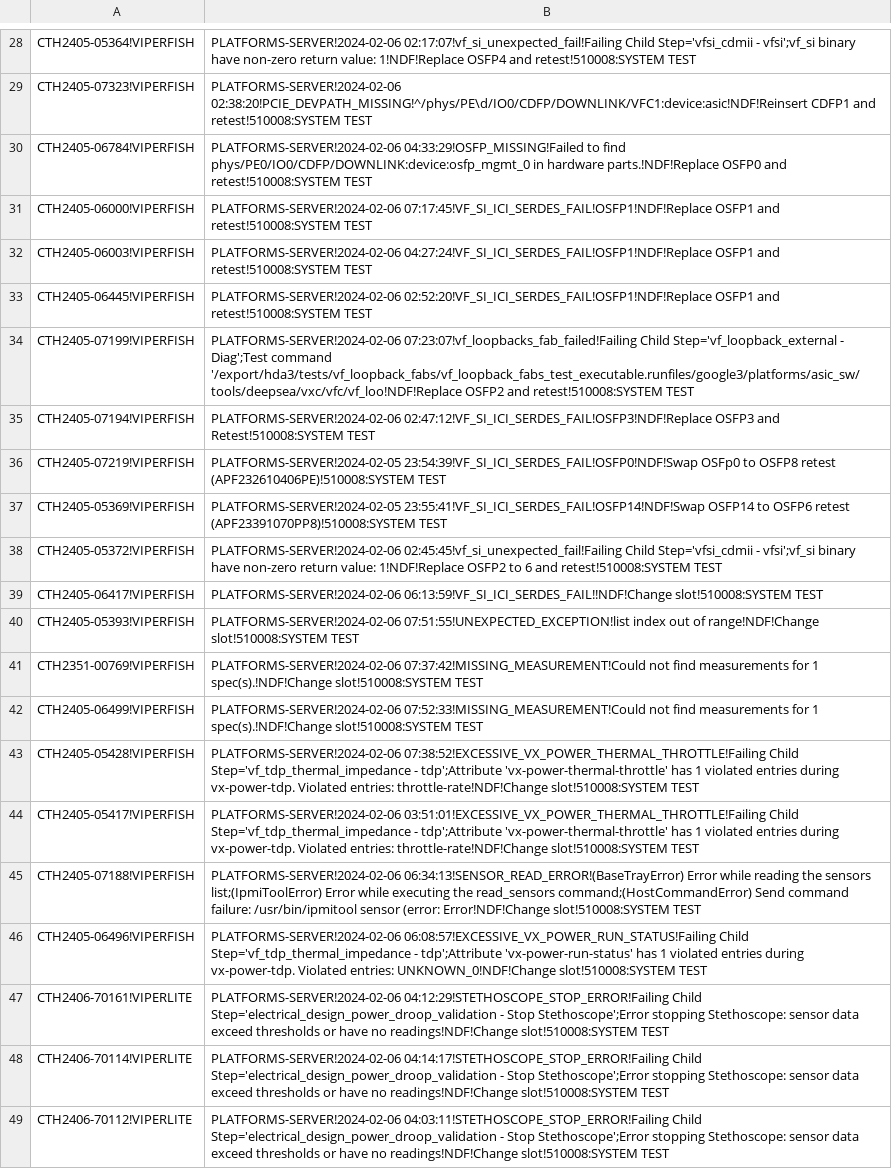
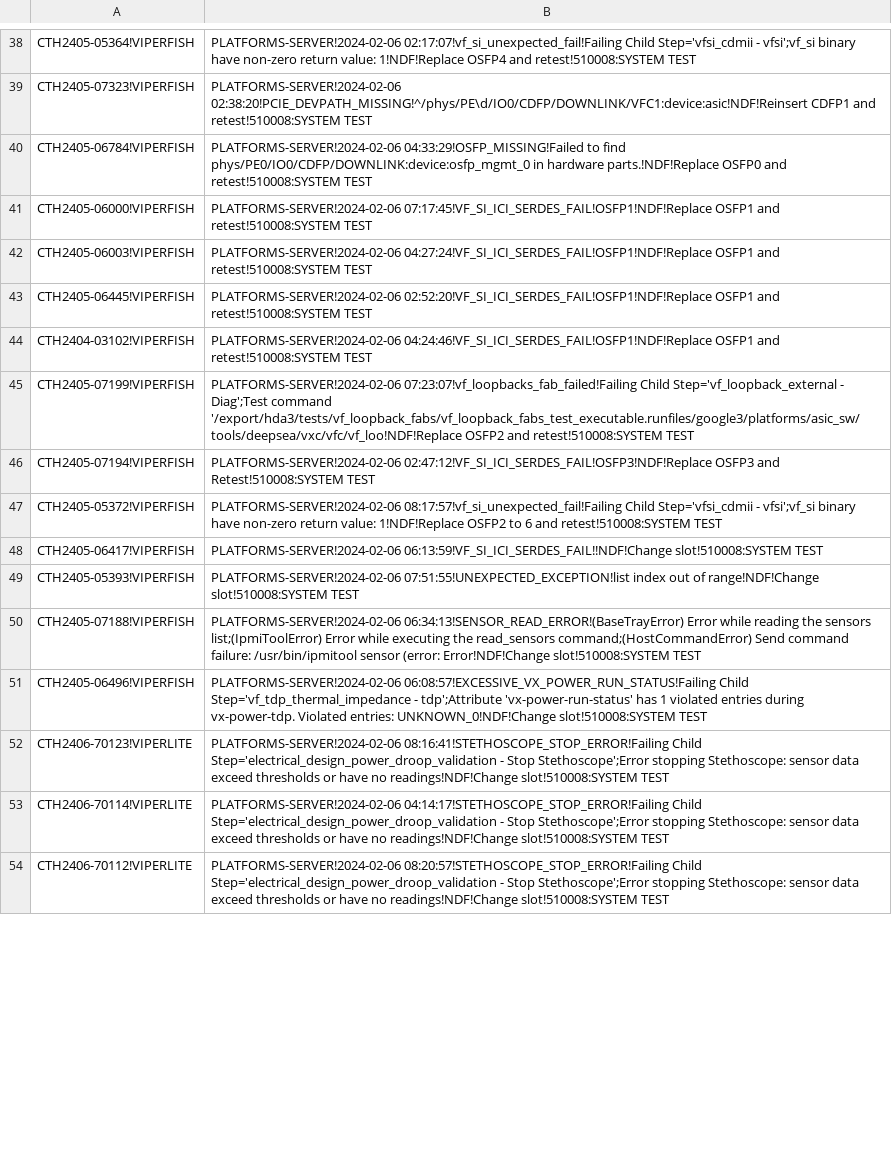
Before and after one commit to kanokluckh/test-project, a CSV file: NDF.csv, drawn as a sheet; only a part is shown, gaps mark what is left out; the diff covers the shown part only.

Commit message:
Update file

```diff
--- a/NDF.csv
+++ b/NDF.csv
@@ -33,17 +43,12 @@ CTH2405-06003!VIPERFISH|PLATFORMS-SERVER!2024-02-06 04:27:24!VF_SI_ICI_SERDES_FA
 CTH2405-06445!VIPERFISH|PLATFORMS-SERVER!2024-02-06 02:52:20!VF_SI_ICI_SERDES_FAIL!OSFP1!NDF!Replace OSFP1 and retest!510008:SYSTEM TEST
+CTH2404-03102!VIPERFISH|PLATFORMS-SERVER!2024-02-06 04:24:46!VF_SI_ICI_SERDES_FAIL!OSFP1!NDF!Replace OSFP1 and retest!510008:SYSTEM TEST
 CTH2405-07199!VIPERFISH|PLATFORMS-SERVER!2024-02-06 07:23:07!vf_loopbacks_fab_failed!Failing Child Step='vf_loopback_external - Diag';Test command '/export/hda3/tests/vf_loopback_fabs/vf_loopback_fabs_test_executable.runfiles/google3/platforms/asic_sw/tools/deepsea/vxc/vfc/vf_loo!NDF!Replace OSFP2 and retest!510008:SYSTEM TEST
 CTH2405-07194!VIPERFISH|PLATFORMS-SERVER!2024-02-06 02:47:12!VF_SI_ICI_SERDES_FAIL!OSFP3!NDF!Replace OSFP3 and Retest!510008:SYSTEM TEST
-CTH2405-07219!VIPERFISH|PLATFORMS-SERVER!2024-02-05 23:54:39!VF_SI_ICI_SERDES_FAIL!OSFP0!NDF!Swap OSFp0 to OSFP8 retest  (APF232610406PE)!510008:SYSTEM TEST
-CTH2405-05369!VIPERFISH|PLATFORMS-SERVER!2024-02-05 23:55:41!VF_SI_ICI_SERDES_FAIL!OSFP14!NDF!Swap OSFP14 to OSFP6 retest (APF23391070PP8)!510008:SYSTEM TEST
-CTH2405-05372!VIPERFISH|PLATFORMS-SERVER!2024-02-06 02:45:45!vf_si_unexpected_fail!Failing Child Step='vfsi_cdmii - vfsi';vf_si binary have non-zero return value: 1!NDF!Replace OSFP2 to 6 and retest!510008:SYSTEM TEST
+CTH2405-05372!VIPERFISH|PLATFORMS-SERVER!2024-02-06 08:17:57!vf_si_unexpected_fail!Failing Child Step='vfsi_cdmii - vfsi';vf_si binary have non-zero return value: 1!NDF!Replace OSFP2 to 6 and retest!510008:SYSTEM TEST
 CTH2405-06417!VIPERFISH|PLATFORMS-SERVER!2024-02-06 06:13:59!VF_SI_ICI_SERDES_FAIL!!NDF!Change slot!510008:SYSTEM TEST
 CTH2405-05393!VIPERFISH|PLATFORMS-SERVER!2024-02-06 07:51:55!UNEXPECTED_EXCEPTION!list index out of range!NDF!Change slot!510008:SYSTEM TEST
-CTH2351-00769!VIPERFISH|PLATFORMS-SERVER!2024-02-06 07:37:42!MISSING_MEASUREMENT!Could not find measurements for 1 spec(s).!NDF!Change slot!510008:SYSTEM TEST
-CTH2405-06499!VIPERFISH|PLATFORMS-SERVER!2024-02-06 07:52:33!MISSING_MEASUREMENT!Could not find measurements for 1 spec(s).!NDF!Change slot!510008:SYSTEM TEST
-CTH2405-05428!VIPERFISH|PLATFORMS-SERVER!2024-02-06 07:38:52!EXCESSIVE_VX_POWER_THERMAL_THROTTLE!Failing Child Step='vf_tdp_thermal_impedance - tdp';Attribute 'vx-power-thermal-throttle' has 1 violated entries during vx-power-tdp. Violated entries: throttle-rate!NDF!Change slot!510008:SYSTEM TEST
-CTH2405-05417!VIPERFISH|PLATFORMS-SERVER!2024-02-06 03:51:01!EXCESSIVE_VX_POWER_THERMAL_THROTTLE!Failing Child Step='vf_tdp_thermal_impedance - tdp';Attribute 'vx-power-thermal-throttle' has 1 violated entries during vx-power-tdp. Violated entries: throttle-rate!NDF!Change slot!510008:SYSTEM TEST
 CTH2405-07188!VIPERFISH|PLATFORMS-SERVER!2024-02-06 06:34:13!SENSOR_READ_ERROR!(BaseTrayError) Error while reading the sensors list;(IpmiToolError) Error while executing the read_sensors command;(HostCommandError) Send command failure: /usr/bin/ipmitool sensor (error: Error!NDF!Change slot!510008:SYSTEM TEST
 CTH2405-06496!VIPERFISH|PLATFORMS-SERVER!2024-02-06 06:08:57!EXCESSIVE_VX_POWER_RUN_STATUS!Failing Child Step='vf_tdp_thermal_impedance - tdp';Attribute 'vx-power-run-status' has 1 violated entries during vx-power-tdp. Violated entries: UNKNOWN_0!NDF!Change slot!510008:SYSTEM TEST
-CTH2406-70161!VIPERLITE|PLATFORMS-SERVER!2024-02-06 04:12:29!STETHOSCOPE_STOP_ERROR!Failing Child Step='electrical_design_power_droop_validation - Stop Stethoscope';Error stopping Stethoscope: sensor data exceed thresholds or have no readings!NDF!Change slot!510008:SYSTEM TEST
+CTH2406-70123!VIPERLITE|PLATFORMS-SERVER!2024-02-06 08:16:41!STETHOSCOPE_STOP_ERROR!Failing Child Step='electrical_design_power_droop_validation - Stop Stethoscope';Error stopping Stethoscope: sensor data exceed thresholds or have no readings!NDF!Change slot!510008:SYSTEM TEST
 CTH2406-70114!VIPERLITE|PLATFORMS-SERVER!2024-02-06 04:14:17!STETHOSCOPE_STOP_ERROR!Failing Child Step='electrical_design_power_droop_validation - Stop Stethoscope';Error stopping Stethoscope: sensor data exceed thresholds or have no readings!NDF!Change slot!510008:SYSTEM TEST
-CTH2406-70112!VIPERLITE|PLATFORMS-SERVER!2024-02-06 04:03:11!STETHOSCOPE_STOP_ERROR!Failing Child Step='electrical_design_power_droop_validation - Stop Stethoscope';Error stopping Stethoscope: sensor data exceed thresholds or have no readings!NDF!Change slot!510008:SYSTEM TEST
+CTH2406-70112!VIPERLITE|PLATFORMS-SERVER!2024-02-06 08:20:57!STETHOSCOPE_STOP_ERROR!Failing Child Step='electrical_design_power_droop_validation - Stop Stethoscope';Error stopping Stethoscope: sensor data exceed thresholds or have no readings!NDF!Change slot!510008:SYSTEM TEST
```
Also changed, not shown: 5 added rows, 1 removed row, 21 moved rows and 3 edited cells elsewhere in this file.
